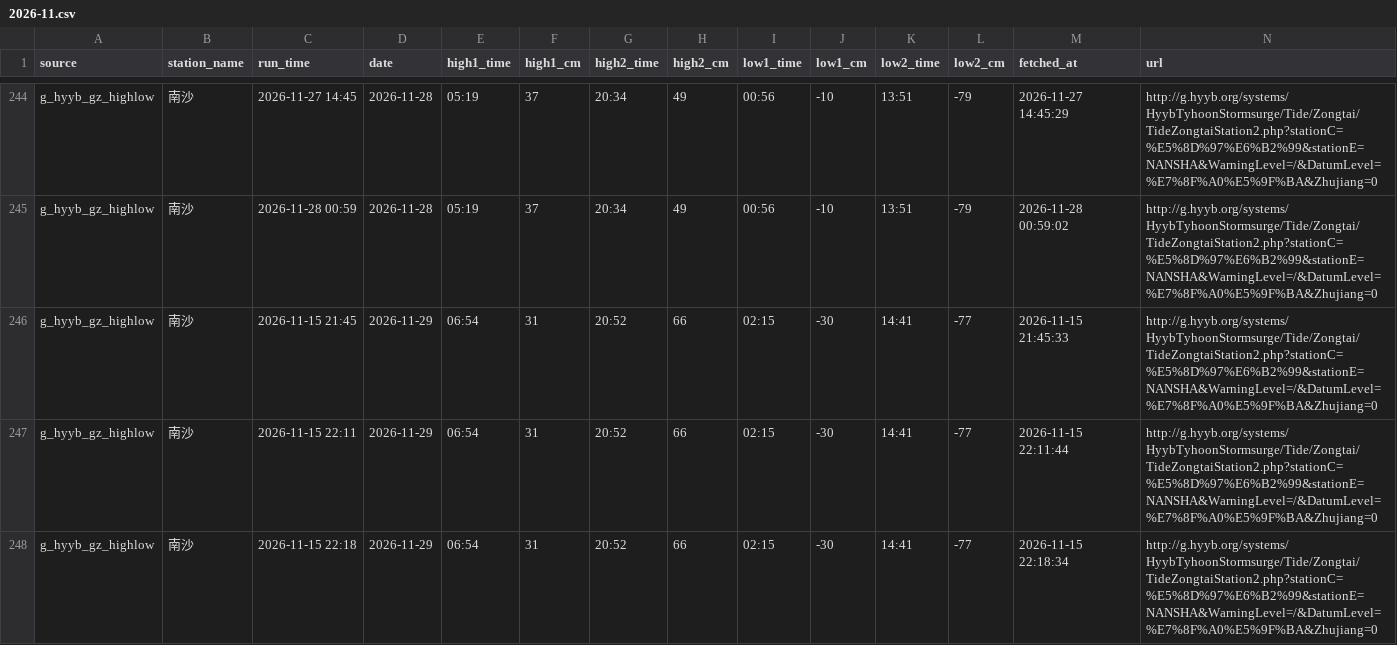
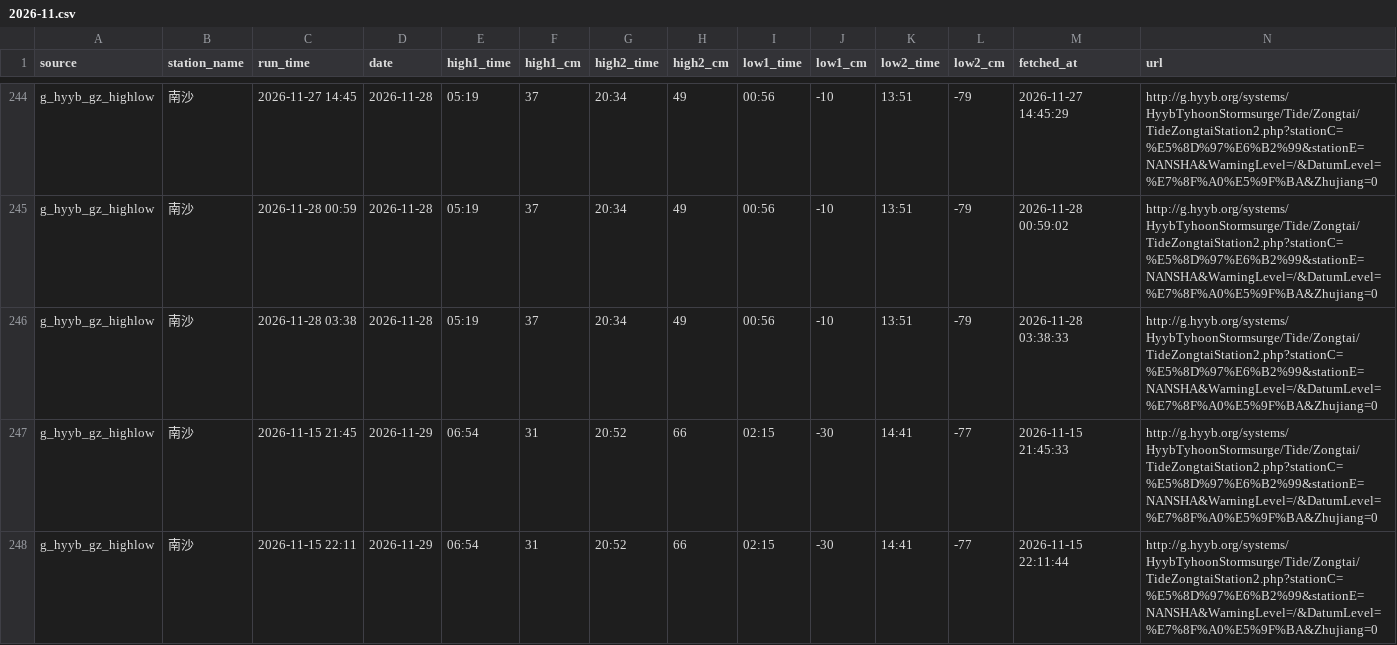
Before and after one commit to vivihine/yagang-tidewatch, a CSV file: data/gz_highlow/2026-11.csv, drawn as a sheet; only a part is shown, gaps mark what is left out; the shorter side is filled out with more unchanged rows; the diff covers the shown part only; the diff names each change by its address in the sheet, - before the commit and + after, or states it on an @@ line.

Commit message:
data: 2026-11-27T19:39Z

```diff
--- a/data/gz_highlow/2026-11.csv
+++ b/data/gz_highlow/2026-11.csv
+row 246: g_hyyb_gz_highlow | 南沙 | 2026-11-28 03:38 | 2026-11-28 | 05:19 | 37 | 20:34 | 49 | 00:56 | -10 | 13:51 | -79 | 2026-11-28 03:38:33 | http://g.hyyb.org/systems/HyybTyhoonStormsurge/Tide/Zongtai/TideZongtaiStation2.php?stationC=%E5%8D%97%E6%B2%99&stationE=NANSHA&WarningLevel=/&DatumLevel=%E7%8F%A0%E5%9F%BA&Zhujiang=0
```
Also changed, not shown: 8 added rows elsewhere in this file, data/glofas/2026-11.csv, data/glofas/2026-12.csv, 12 other files.
